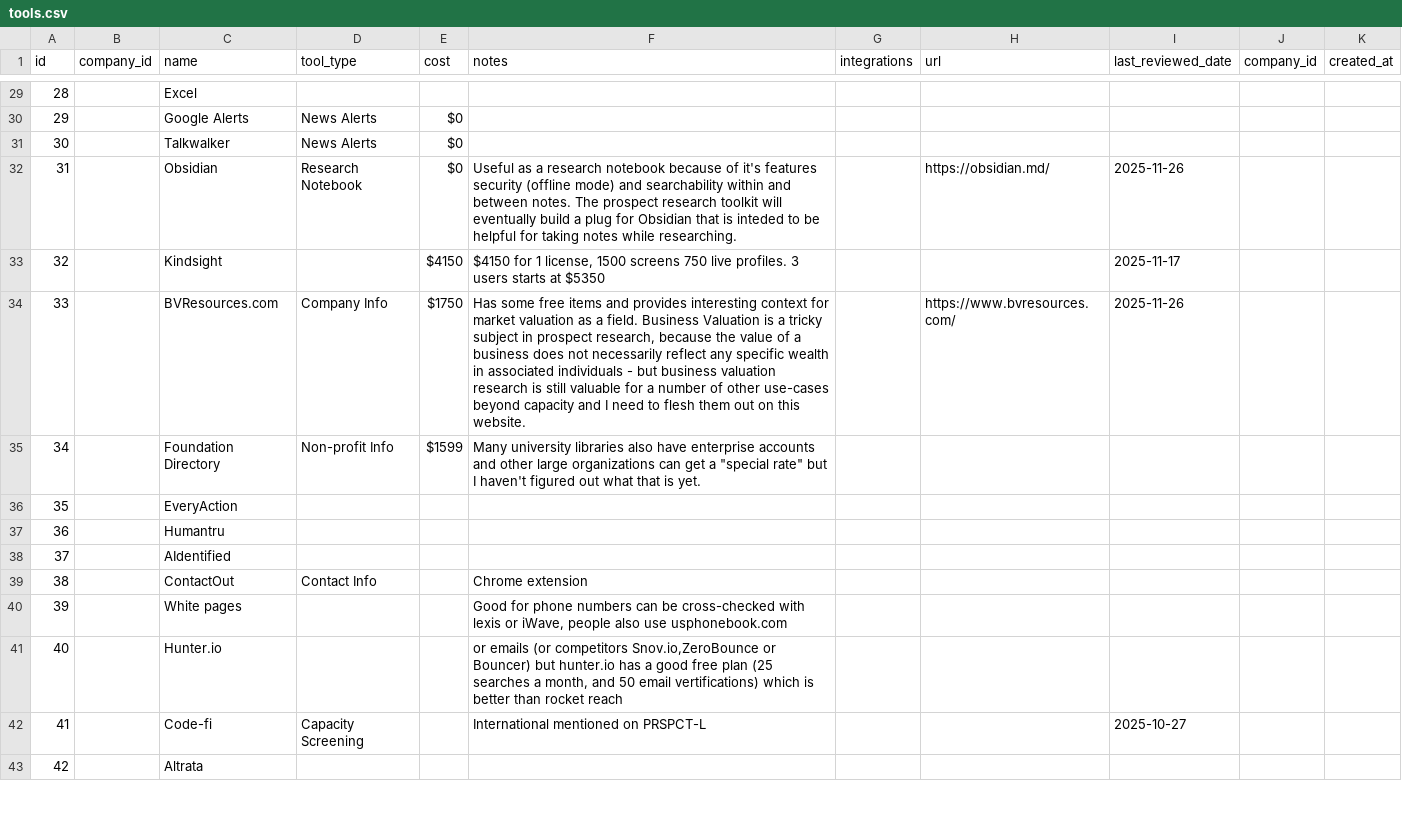
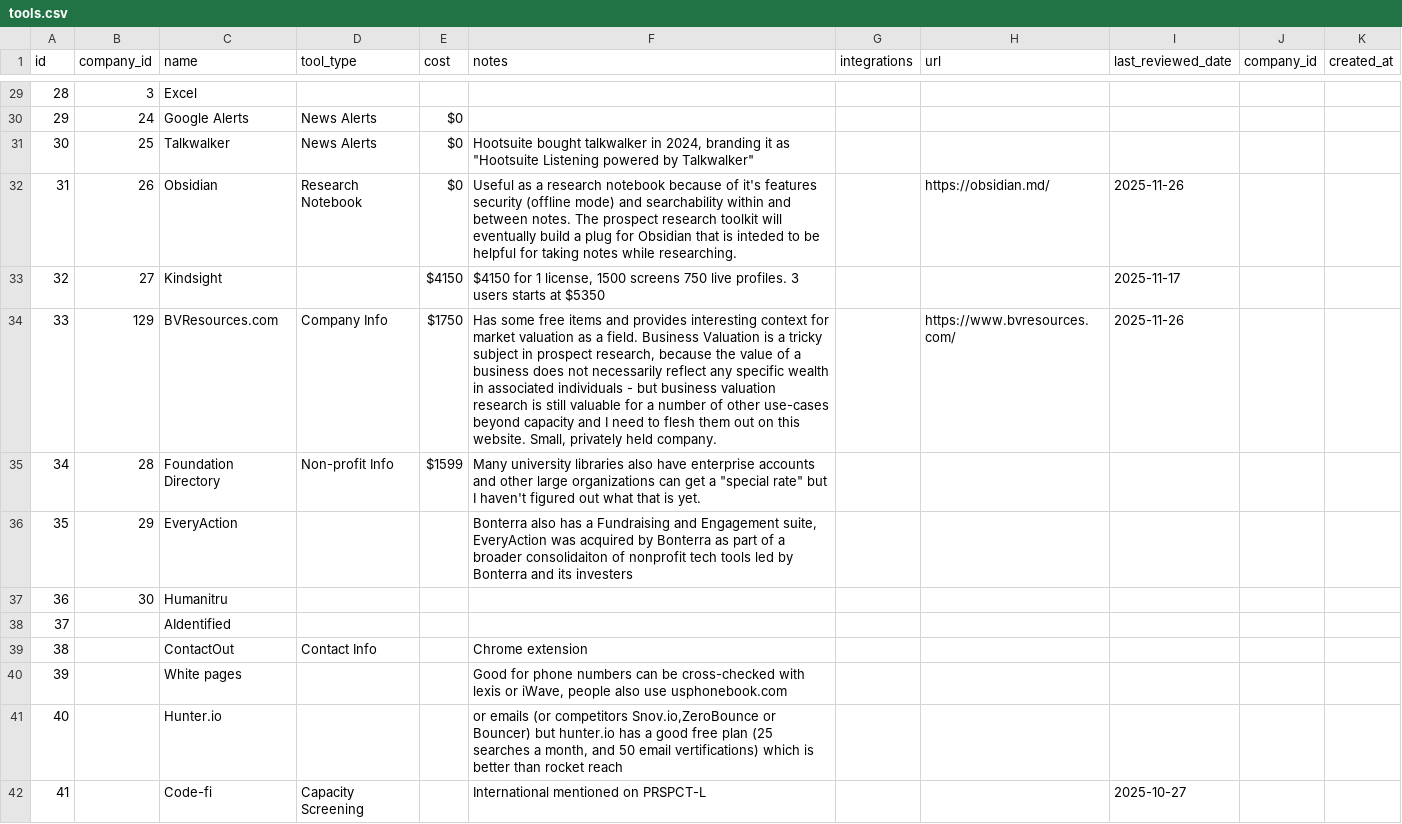
Before and after one commit to ProspectResearchToolkit/ProspectResearchToolkit, a CSV file: data/database/database_import/tools.csv, drawn as a sheet; only a part is shown, gaps mark what is left out; the shorter side is filled out with more unchanged rows; the diff covers the shown part only.

```diff
--- a/data/database/database_import/tools.csv
+++ b/data/database/database_import/tools.csv
@@ -29,10 +29,10 @@ id,company_id,name,tool_type,cost,notes,integrations, url,last_reviewed_date,com
-28,,Excel,,,,,,,,
-29,,Google Alerts,News Alerts,$0,,,,,,
-30,,Talkwalker,News Alerts,$0,,,,,,
-31,,Obsidian,Research Notebook,$0,"Useful as a research notebook because of it's features security (offline mode) and searchability within and between notes. The prospect research toolkit will eventually build a plug for Obsidian that is inteded to be helpful for taking notes while researching.",,https://obsidian.md/,2025-11-26,,
-32,,Kindsight,,$4150,"$4150 for 1 license, 1500 screens 750 live profiles. 3 users starts at $5350",,,2025-11-17,,
-33,,BVResources.com,Company Info,$1750,"Has some free items and provides interesting context for market valuation as a field. Business Valuation is a tricky subject in prospect research, because the value of a business does not necessarily reflect any specific wealth in associated individuals - but business valuation research is still valuable for a number of other use-cases beyond capacity and I need to flesh them out on this website.",,https://www.bvresources.com/,2025-11-26,,
-34,,Foundation Directory,Non-profit Info,$1599,"Many university libraries also have enterprise accounts and other large organizations can get a ""special rate"" but I haven't figured out what that is yet.",,,,,
-35,,EveryAction,,,,,,,,
-36,,Humantru,,,,,,,,
+28,3,Excel,,,,,,,,
+29,24,Google Alerts,News Alerts,$0,,,,,,
+30,25,Talkwalker,News Alerts,$0,"Hootsuite bought talkwalker in 2024, branding it as ""Hootsuite Listening powered by Talkwalker""",,,,,
+31,26,Obsidian,Research Notebook,$0,"Useful as a research notebook because of it's features security (offline mode) and searchability within and between notes. The prospect research toolkit will eventually build a plug for Obsidian that is inteded to be helpful for taking notes while researching.",,https://obsidian.md/,2025-11-26,,
+32,27,Kindsight,,$4150,"$4150 for 1 license, 1500 screens 750 live profiles. 3 users starts at $5350",,,2025-11-17,,
+33,129,BVResources.com,Company Info,$1750,"Has some free items and provides interesting context for market valuation as a field. Business Valuation is a tricky subject in prospect research, because the value of a business does not necessarily reflect any specific wealth in associated individuals - but business valuation research is still valuable for a number of other use-cases beyond capacity and I need to flesh them out on this website. Small, privately held company.",,https://www.bvresources.com/,2025-11-26,,
+34,28,Foundation Directory,Non-profit Info,$1599,"Many university libraries also have enterprise accounts and other large organizations can get a ""special rate"" but I haven't figured out what that is yet.",,,,,
+35,29,EveryAction,,,"Bonterra also has a Fundraising and Engagement suite, EveryAction was acquired by Bonterra as part of a broader consolidaiton of nonprofit tech tools led by Bonterra and its investers",,,,,
+36,30,Humanitru,,,,,,,,
 37,,AIdentified,,,,,,,,
```
Also changed, not shown: 27 edited cells elsewhere in this file, data/database/database_import/companies.csv.
